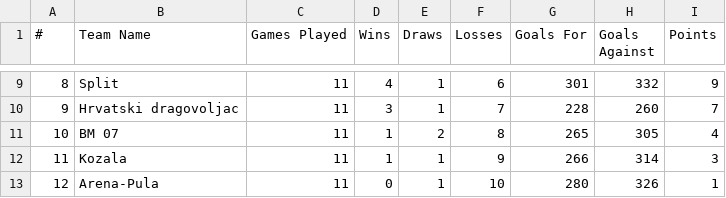
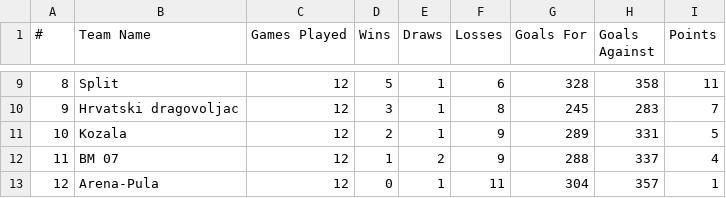
Before and after one commit to BJakelic/UUPZ, a CSV file: league_table.csv, drawn as a sheet; only a part is shown, gaps mark what is left out; the diff covers the shown part only.

```diff
--- a/league_table.csv
+++ b/league_table.csv
@@ -9,5 +9,5 @@
-8,Split,11,4,1,6,301,332,9
-9,Hrvatski dragovoljac,11,3,1,7,228,260,7
-10,BM 07,11,1,2,8,265,305,4
-11,Kozala,11,1,1,9,266,314,3
-12,Arena-Pula,11,0,1,10,280,326,1
+8,Split,12,5,1,6,328,358,11
+9,Hrvatski dragovoljac,12,3,1,8,245,283,7
+10,Kozala,12,2,1,9,289,331,5
+11,BM 07,12,1,2,9,288,337,4
+12,Arena-Pula,12,0,1,11,304,357,1
```
Also changed, not shown: 39 edited cells elsewhere in this file, fixture_predictions.csv, fixtures.csv, 4 other files.
